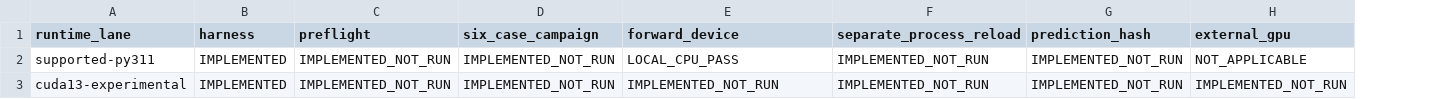
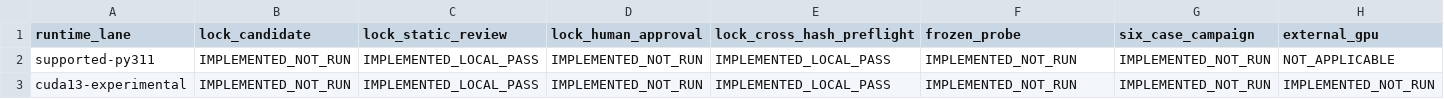
Before and after one commit to arumajirou/loto_forecast_platform, a CSV file: docs/moirai2/MOIRAI2_RUNTIME_CERTIFICATION.csv, drawn as a sheet; only a part is shown; removed rows and columns are numbered as before the commit, all else as after; the diff names each change by its address in the sheet, - before the commit and + after, or states it on an @@ line.

```diff
--- a/docs/moirai2/MOIRAI2_RUNTIME_CERTIFICATION.csv
+++ b/docs/moirai2/MOIRAI2_RUNTIME_CERTIFICATION.csv
-column B (harness), rows 2-3: IMPLEMENTED | IMPLEMENTED
+column C (lock_static_review), rows 2-3: IMPLEMENTED_LOCAL_PASS | IMPLEMENTED_LOCAL_PASS
-B1: preflight
+B1: lock_candidate
-D1: six_case_campaign
+D1: lock_human_approval
-E1: forward_device
+E1: lock_cross_hash_preflight
-F1: separate_process_reload
+F1: frozen_probe
-G1: prediction_hash
+G1: six_case_campaign
-E2 (lock_cross_hash_preflight): LOCAL_CPU_PASS
+E2 (lock_cross_hash_preflight): IMPLEMENTED_LOCAL_PASS
-E3 (lock_cross_hash_preflight): IMPLEMENTED_NOT_RUN
+E3 (lock_cross_hash_preflight): IMPLEMENTED_LOCAL_PASS
```
Also changed, not shown: docs/moirai2/MOIRAI2_CAPABILITY_MATRIX.csv, 21 other files.
